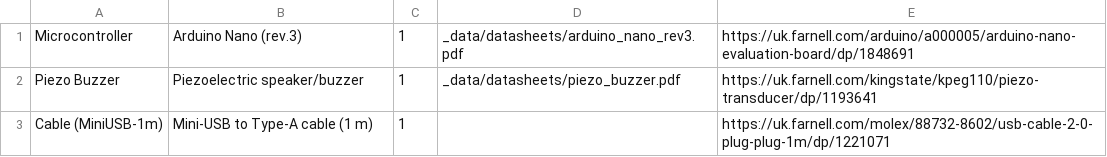
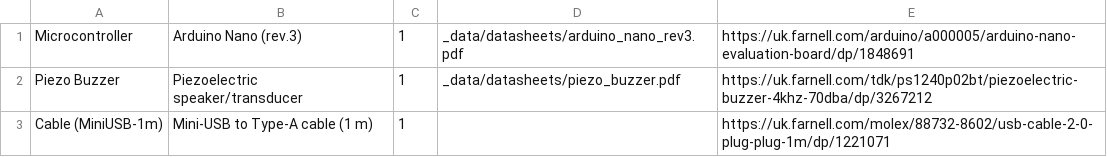
Before and after one commit to NoBlackBoxes/BlackBoxes, a CSV file: computers/materials.csv, drawn as a sheet.

Commit message:
Update piezo part

```diff
--- a/computers/materials.csv
+++ b/computers/materials.csv
@@ -1,3 +1,3 @@
 Microcontroller,Arduino Nano (rev.3),1,_data/datasheets/arduino_nano_rev3.pdf,https://uk.farnell.com/arduino/a000005/arduino-nano-evaluation-board/dp/1848691
-Piezo Buzzer,Piezoelectric speaker/buzzer,1,_data/datasheets/piezo_buzzer.pdf,https://uk.farnell.com/kingstate/kpeg110/piezo-transducer/dp/1193641
+Piezo Buzzer,Piezoelectric speaker/transducer,1,_data/datasheets/piezo_buzzer.pdf,https://uk.farnell.com/tdk/ps1240p02bt/piezoelectric-buzzer-4khz-70dba/dp/3267212
 Cable (MiniUSB-1m),Mini-USB to Type-A cable (1 m),1,,https://uk.farnell.com/molex/88732-8602/usb-cable-2-0-plug-plug-1m/dp/1221071
```
Also changed, not shown: 2 other files.
